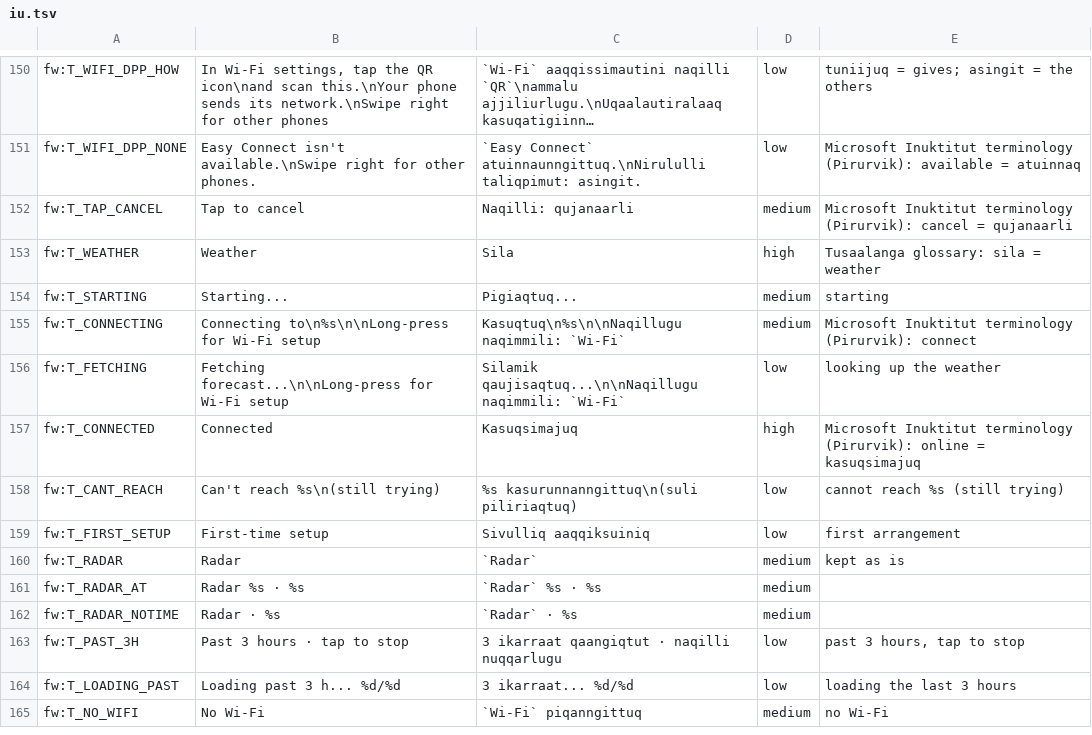
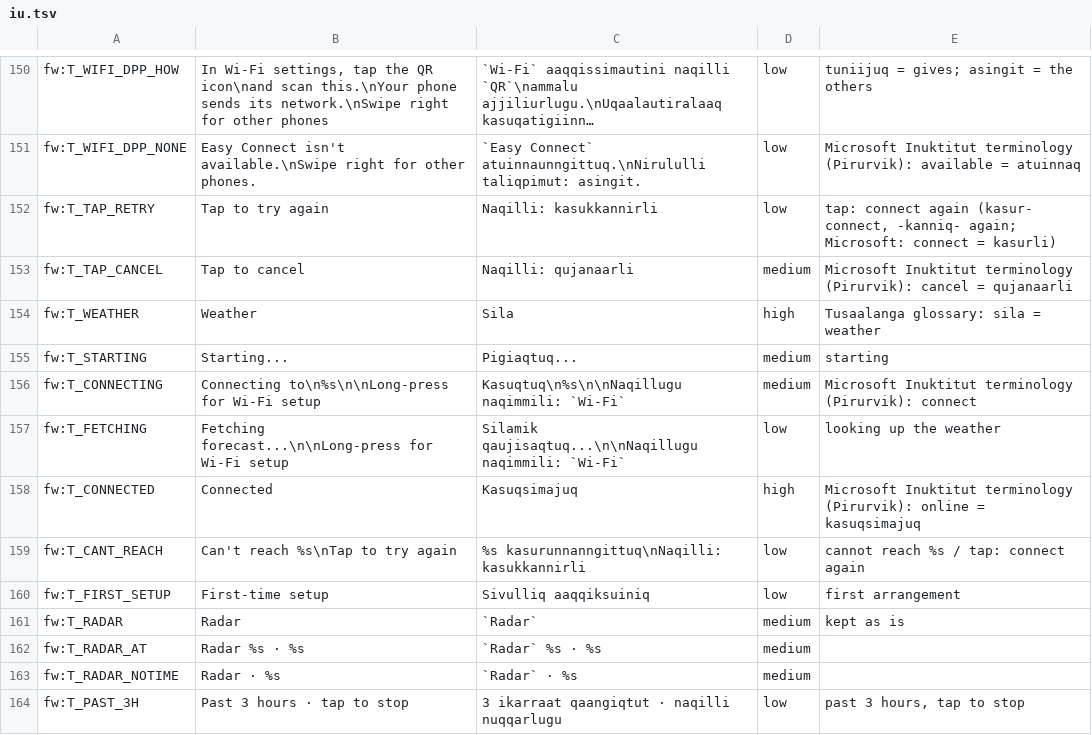
Before and after one commit to TheMonkeyz/esp32-s3-weather, a TSV file: docs/translations/iu.tsv, drawn as a sheet; only a part is shown, gaps mark what is left out; the shorter side is filled out with more unchanged rows; long unchanged cells end in …; addresses are those after the commit; the diff names each change by its address in the sheet, - before the commit and + after, or states it on an @@ line.

```diff
--- a/docs/translations/iu.tsv
+++ b/docs/translations/iu.tsv
+row 152: fw:T_TAP_RETRY | Tap to try again | Naqilli: kasukkannirli | low | tap: connect again (kasur- connect, -kanniq- again; Microsoft: connect = kasurli)
-B159: Can't reach %s\n(still trying)
+B159: Can't reach %s\nTap to try again
-C159: %s kasurunnanngittuq\n(suli piliriaqtuq)
+C159: %s kasurunnanngittuq\nNaqilli: kasukkannirli
-E159: cannot reach %s (still trying)
+E159: cannot reach %s / tap: connect again
```
Also changed, not shown: 9 other files.
